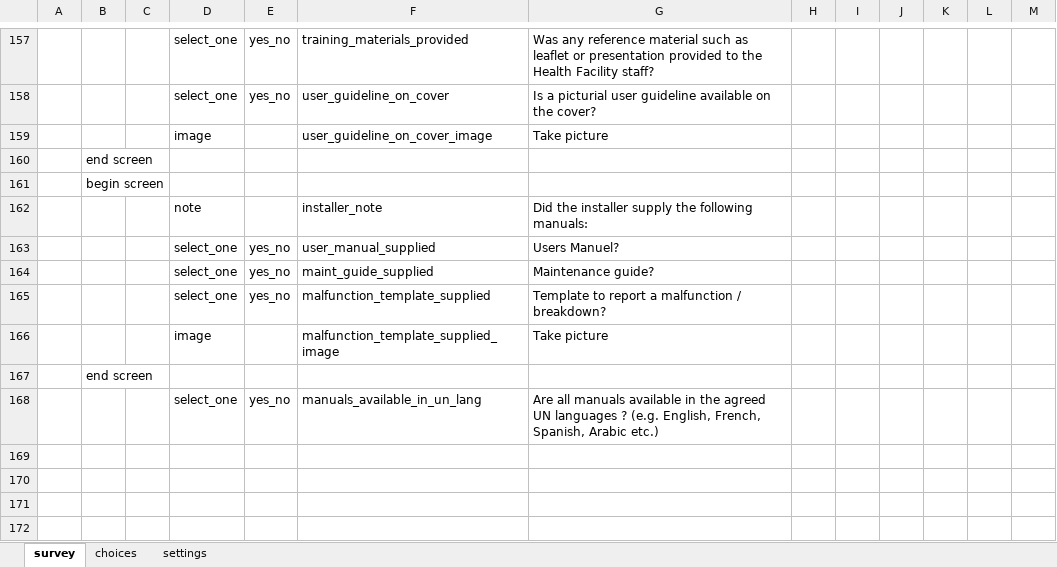
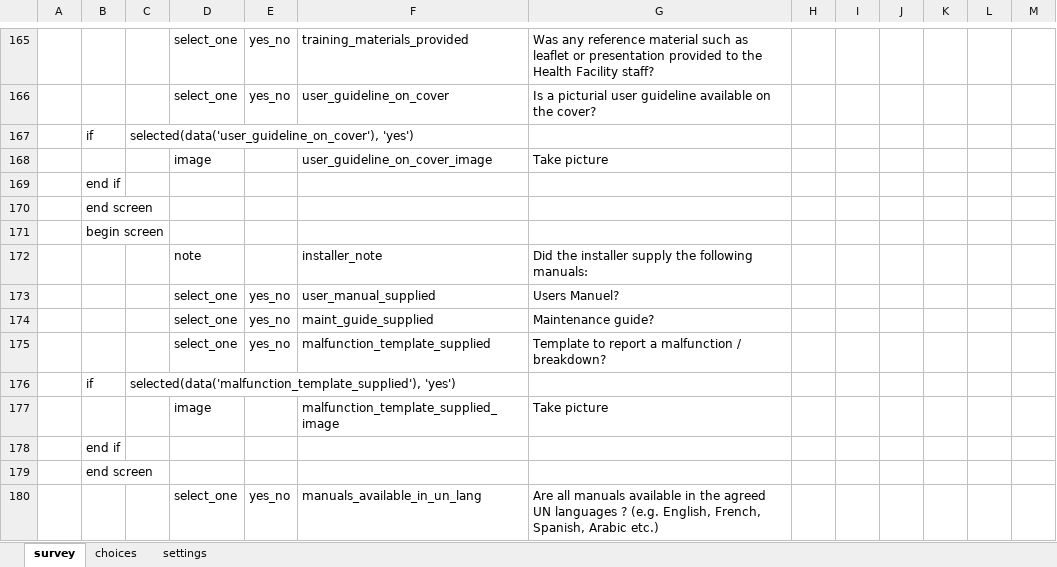
Before and after one commit to odk-x/app-designer, an Excel workbook: app/config/tables/checklist/forms/checklist/checklist.xlsx, sheet survey, drawn as a sheet; only a part is shown, gaps mark what is left out; values as stored, in another font and other column widths than the file's, no borders; the diff covers the shown part only; the diff names each change by its address in the sheet, - before the commit and + after, or states it on an @@ line.

Commit message:
select_one_dropdown for location information with more if statements and (select dropdown) text added

```diff
--- a/app/config/tables/checklist/forms/checklist/checklist.xlsx (sheet survey)
+++ b/app/config/tables/checklist/forms/checklist/checklist.xlsx (sheet survey)
+row 167:  | if | selected(data('user_guideline_on_cover'), 'yes')
+row 169:  | end if
+row 176:  | if | selected(data('malfunction_template_supplied'), 'yes')
+row 178:  | end if
```
Also changed, not shown: 8 added rows and 12 edited cells elsewhere in this sheet, sheet choices, 2 other files.
